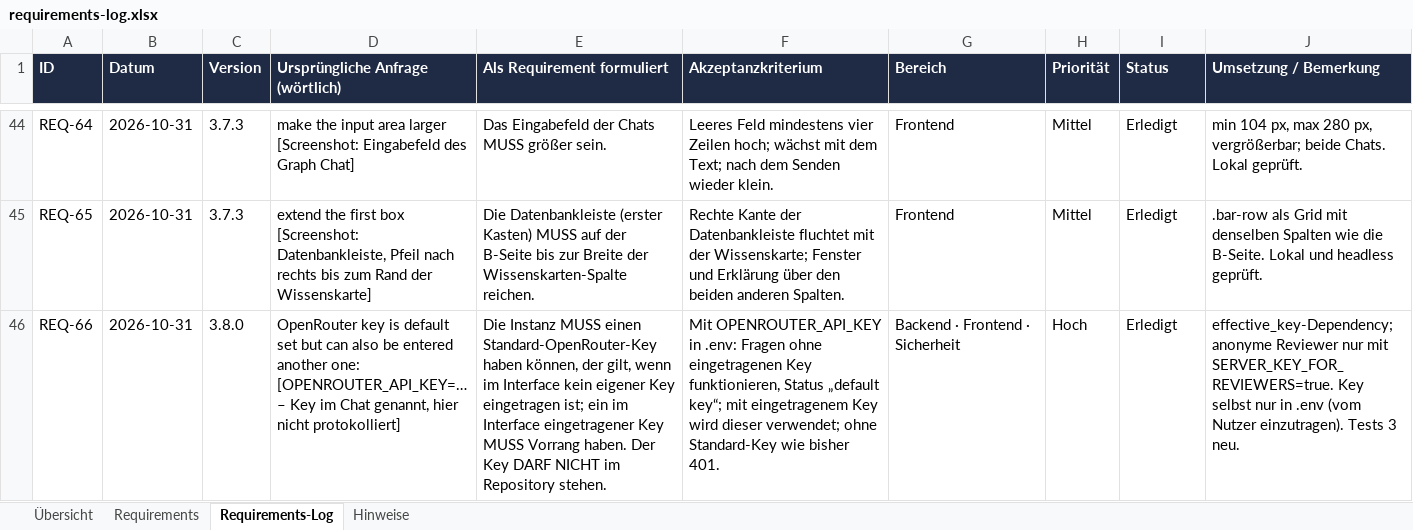
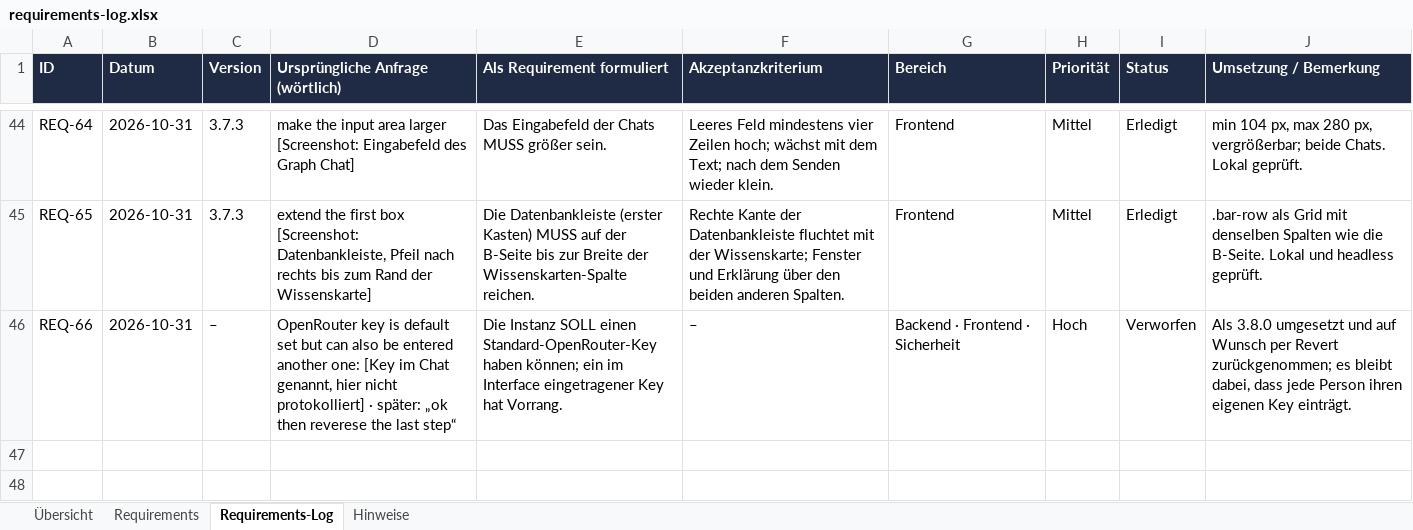
Before and after one commit to ProDigi-Repo/ALITA, an Excel workbook: docs/requirements-log.xlsx, sheet Requirements-Log, drawn as a sheet; only a part is shown, gaps mark what is left out; values as stored, in another font and other column widths than the file's, no borders; the diff names each change by its address in the sheet, - before the commit and + after, or states it on an @@ line.

```diff
--- a/docs/requirements-log.xlsx (sheet Requirements-Log)
+++ b/docs/requirements-log.xlsx (sheet Requirements-Log)
-C46 (Version): 3.8.0
+C46 (Version): –
-D46 (Ursprüngliche Anfrage (wörtlich)): …another one: [OPENROUTER_API_KEY=… – Key im Chat genannt, hier nicht protokolliert]
+D46 (Ursprüngliche Anfrage (wörtlich)): …another one: [Key im Chat genannt, hier nicht protokolliert] · später: „ok then reverese the last step“
-E46 (Als Requirement formuliert): Die Instanz MUSS einen Standard-OpenRouter-Key haben können, der gilt, wenn im Interface kein eigener Key eingetragen ist; ein im Interface eingetragener Key MUSS Vorrang haben. Der Key DARF NICHT im Repository stehen.
+E46 (Als Requirement formuliert): Die Instanz SOLL einen Standard-OpenRouter-Key haben können; ein im Interface eingetragener Key hat Vorrang.
-F46 (Akzeptanzkriterium): Mit OPENROUTER_API_KEY in .env: Fragen ohne eingetragenen Key funktionieren, Status „default key“; mit eingetragenem Key wird dieser verwendet; ohne Standard-Key wie bisher 401.
+F46 (Akzeptanzkriterium): –
-I46 (Status): Erledigt
+I46 (Status): Verworfen
-J46 (Umsetzung / Bemerkung): effective_key-Dependency; anonyme Reviewer nur mit SERVER_KEY_FOR_REVIEWERS=true. Key selbst nur in .env (vom Nutzer einzutragen). Tests 3 neu.
+J46 (Umsetzung / Bemerkung): Als 3.8.0 umgesetzt und auf Wunsch per Revert zurückgenommen; es bleibt dabei, dass jede Person ihren eigenen Key einträgt.
```
Also changed, not shown: sheet Requirements, sheet Hinweise, 15 other files.
